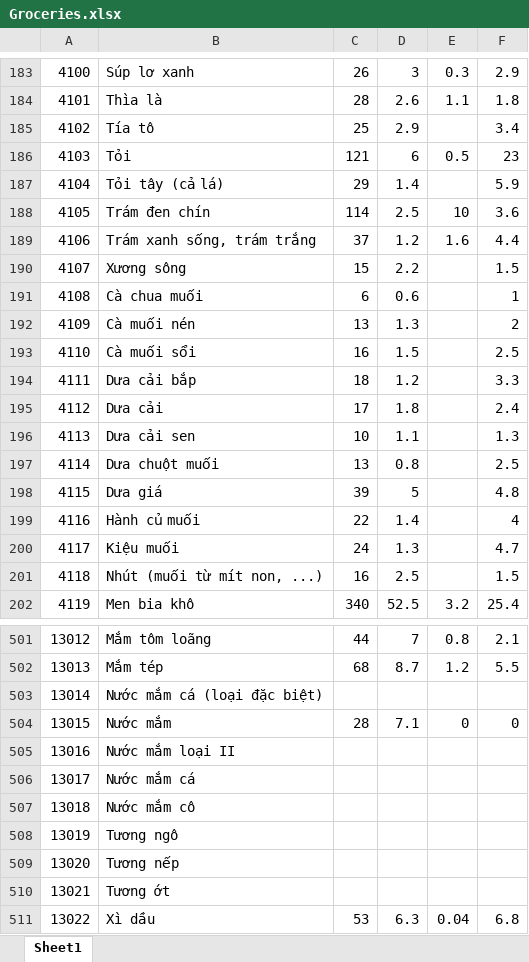
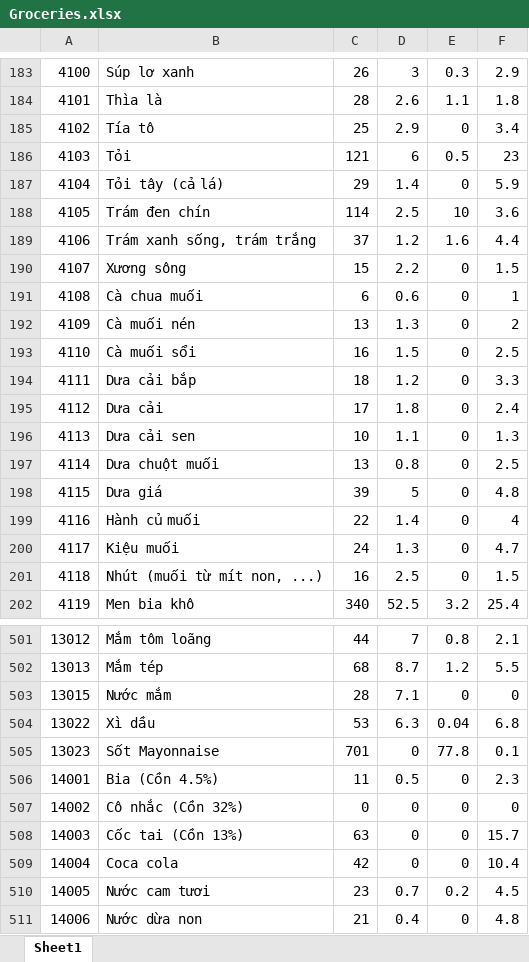
Before and after one commit to HuyTran102/Nutri_Bot_Project, an Excel workbook: app/src/main/assets/Groceries.xlsx, sheet Sheet1, drawn as a sheet; only a part is shown, gaps mark what is left out; the shorter side is filled out with more unchanged rows; values as stored, in another font and other column widths than the file's, no borders; the diff covers the shown part only; the diff names each change by its address in the sheet, - before the commit and + after, or states it on an @@ line.

```diff
--- a/app/src/main/assets/Groceries.xlsx (sheet Sheet1)
+++ b/app/src/main/assets/Groceries.xlsx (sheet Sheet1)
-E185: (empty)
+E185: 0
-E187: (empty)
+E187: 0
-E190:E201: (empty)
+E190:E201: 0
-row 503: 13014 | Nước mắm cá (loại đặc biệt)
-row 505: 13016 | Nước mắm loại II
-row 506: 13017 | Nước mắm cá
-row 507: 13018 | Nước mắm cô
-row 508: 13019 | Tương ngô
-row 509: 13020 | Tương nếp
-row 510: 13021 | Tương ớt
```
Also changed, not shown: 61 edited cells elsewhere in this sheet, 3 other files.
